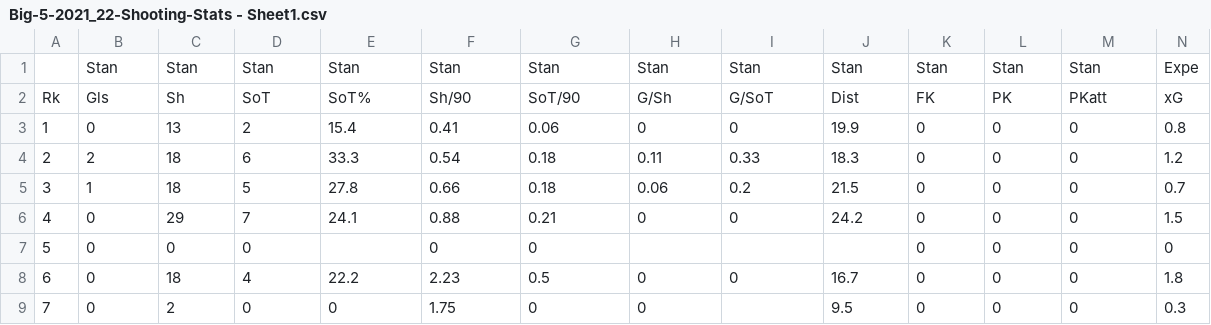
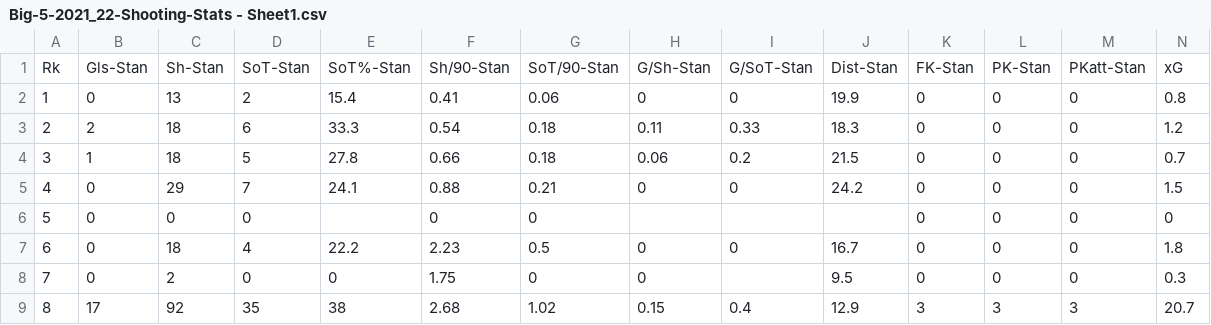
Before and after one commit to shanerybacki/FIN-372-Data, a CSV file: fbref/Big-5-2021_22-Shooting-Stats - Sheet1.csv, drawn as a sheet; only a part is shown; the shorter side is filled out with more unchanged rows; removed rows and columns are numbered as before the commit, all else as after; rows hold the shown columns only; the diff names each change by its address in the sheet, - before the commit and + after, or states it on an @@ line.

```diff
--- a/fbref/Big-5-2021_22-Shooting-Stats - Sheet1.csv
+++ b/fbref/Big-5-2021_22-Shooting-Stats - Sheet1.csv
-row 1:  | Stan | Stan | Stan | Stan | Stan | Stan | Stan | Stan | Stan | Stan | Stan | Stan | Expe
-row 2: Rk | Gls | Sh | SoT | SoT% | Sh/90 | SoT/90 | G/Sh | G/SoT | Dist | FK | PK | PKatt | xG
+row 1: Rk | Gls-Stan | Sh-Stan | SoT-Stan | SoT%-Stan | Sh/90-Stan | SoT/90-Stan | G/Sh-Stan | G/SoT-Stan | Dist-Stan | FK-Stan | PK-Stan | PKatt-Stan | xG
```
Also changed, not shown: fbref/Big-5-2021_22-Defensive-Actions-Stats - Sheet1.csv, fbref/Big-5-2021_22-Goal-And-Shot-Creation-Stats - Sheet1.csv, 4 other files.
